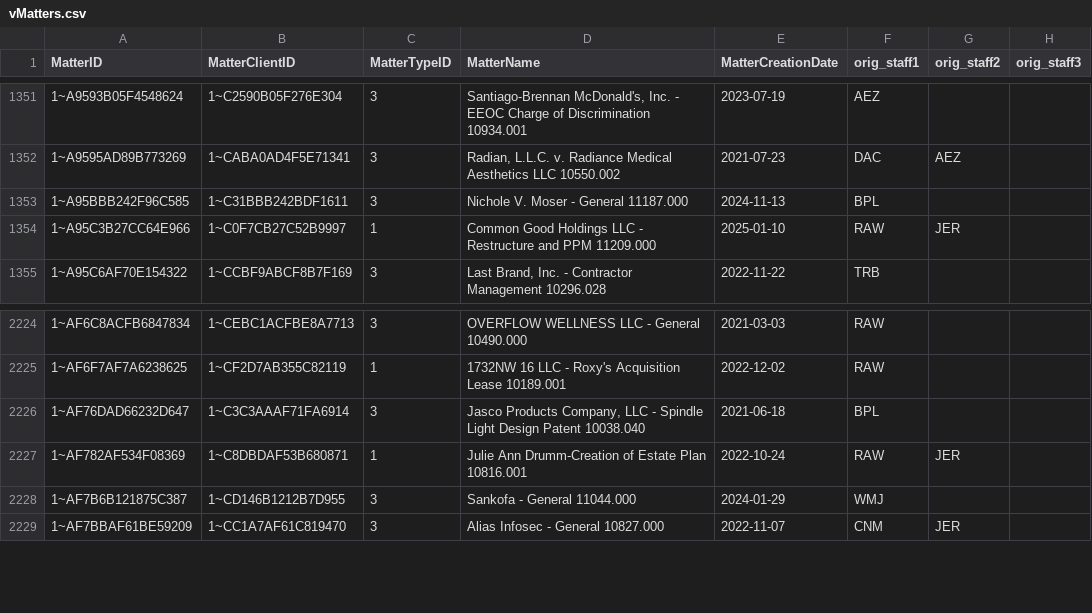
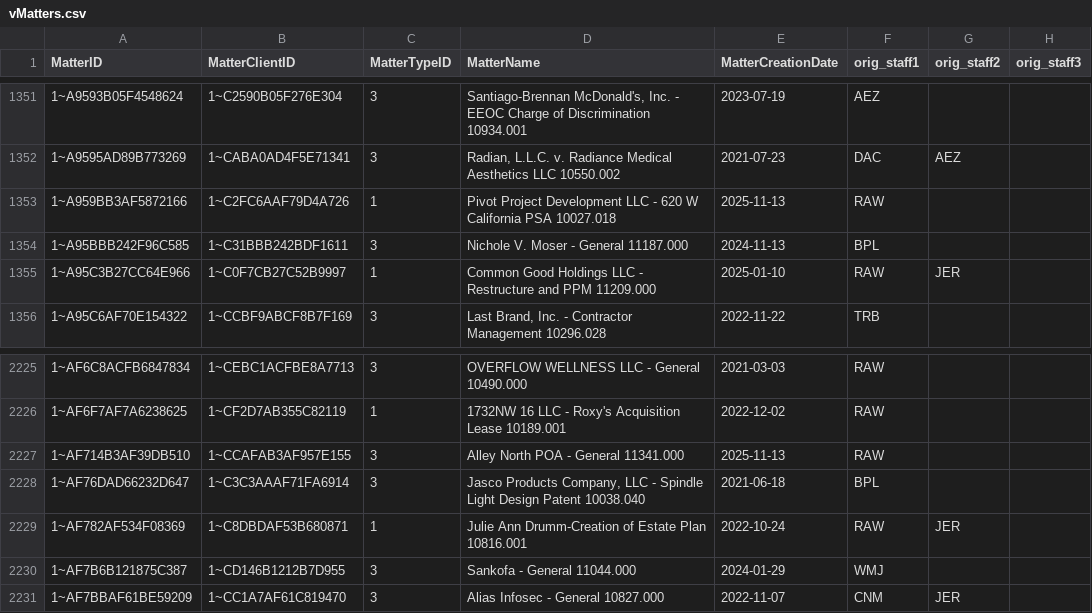
Before and after one commit to dhernandez-coding/gdp-dashboard, a CSV file: data/vMatters.csv, drawn as a sheet; only a part is shown, gaps mark what is left out; the diff names each change by its address in the sheet, - before the commit and + after, or states it on an @@ line.

```diff
--- a/data/vMatters.csv
+++ b/data/vMatters.csv
+row 1353: 1~A959BB3AF5872166 | 1~C2FC6AAF79D4A726 | 1 | Pivot Project Development LLC - 620 W California PSA 10027.018 | 2025-11-13 | RAW
+row 2227: 1~AF714B3AF39DB510 | 1~CCAFAB3AF957E155 | 3 | Alley North POA - General 11341.000 | 2025-11-13 | RAW
```
Also changed, not shown: data/RevShareNewLogic.csv, data/vwTimeEntriesType1.csv, 3 other files.
